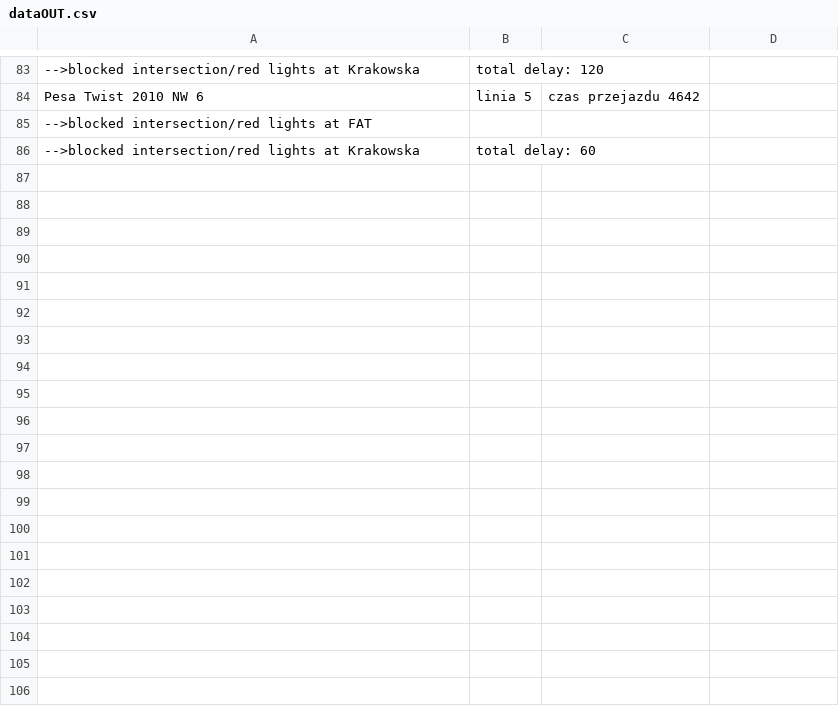
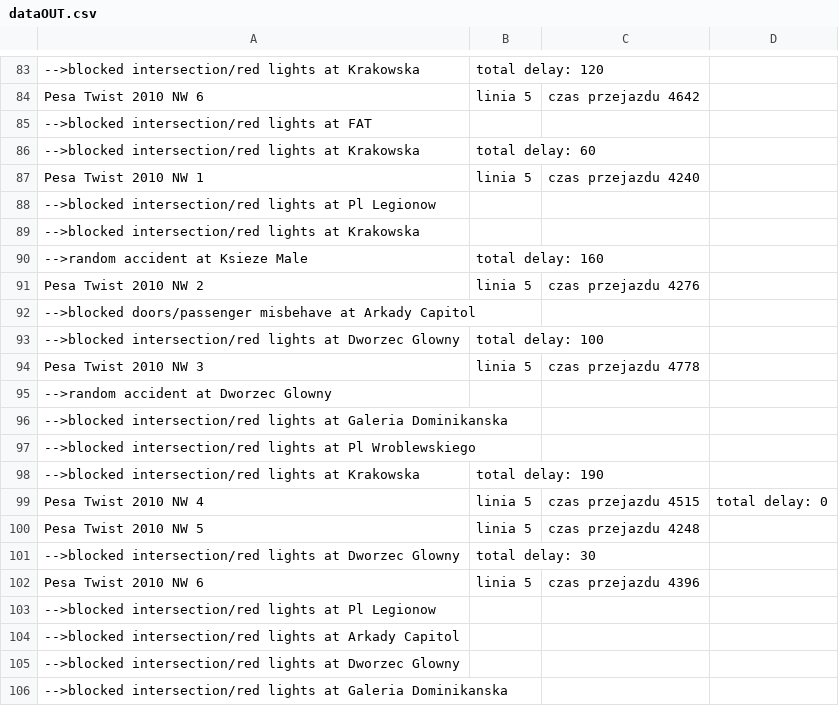
Before and after one commit to Nejwid/TramSim-threads, a CSV file: resources/dataOUT.csv, drawn as a sheet; only a part is shown, gaps mark what is left out; the diff covers the shown part only; the diff names each change by its address in the sheet, - before the commit and + after, or states it on an @@ line.

```diff
--- a/resources/dataOUT.csv
+++ b/resources/dataOUT.csv
+row 87: Pesa Twist 2010 NW 1 | linia 5 | czas przejazdu 4240
+row 88: -->blocked intersection/red lights at Pl Legionow
+row 89: -->blocked intersection/red lights at Krakowska
+row 90: -->random accident at Ksieze Male | total delay: 160
+row 91: Pesa Twist 2010 NW 2 | linia 5 | czas przejazdu 4276
+row 92: -->blocked doors/passenger misbehave at Arkady Capitol
+row 93: -->blocked intersection/red lights at Dworzec Glowny | total delay: 100
+row 94: Pesa Twist 2010 NW 3 | linia 5 | czas przejazdu 4778
+row 95: -->random accident at Dworzec Glowny
+row 96: -->blocked intersection/red lights at Galeria Dominikanska
+row 97: -->blocked intersection/red lights at Pl Wroblewskiego
+row 98: -->blocked intersection/red lights at Krakowska | total delay: 190
+row 99: Pesa Twist 2010 NW 4 | linia 5 | czas przejazdu 4515 | total delay: 0
+row 100: Pesa Twist 2010 NW 5 | linia 5 | czas przejazdu 4248
+row 101: -->blocked intersection/red lights at Dworzec Glowny | total delay: 30
+row 102: Pesa Twist 2010 NW 6 | linia 5 | czas przejazdu 4396
+row 103: -->blocked intersection/red lights at Pl Legionow
+row 104: -->blocked intersection/red lights at Arkady Capitol
+row 105: -->blocked intersection/red lights at Dworzec Glowny
+row 106: -->blocked intersection/red lights at Galeria Dominikanska
```
Also changed, not shown: 70 added rows elsewhere in this file, 3 other files.
